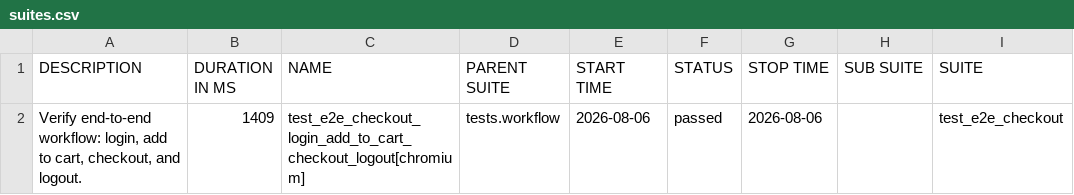
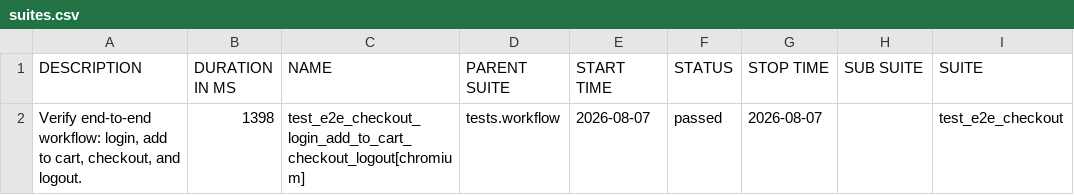
Before and after one commit to sanamtashildar/playwright-python-example, a CSV file: data/suites.csv, drawn as a sheet; only a part is shown; the diff names each change by its address in the sheet, - before the commit and + after, or states it on an @@ line.

```diff
--- a/data/suites.csv
+++ b/data/suites.csv
-B2 (DURATION IN MS): 1409
+B2 (DURATION IN MS): 1398
-E2 (START TIME): 2026-08-06
+E2 (START TIME): 2026-08-07
-G2 (STOP TIME): 2026-08-06
+G2 (STOP TIME): 2026-08-07
```
Also changed, not shown: 24 other files.
